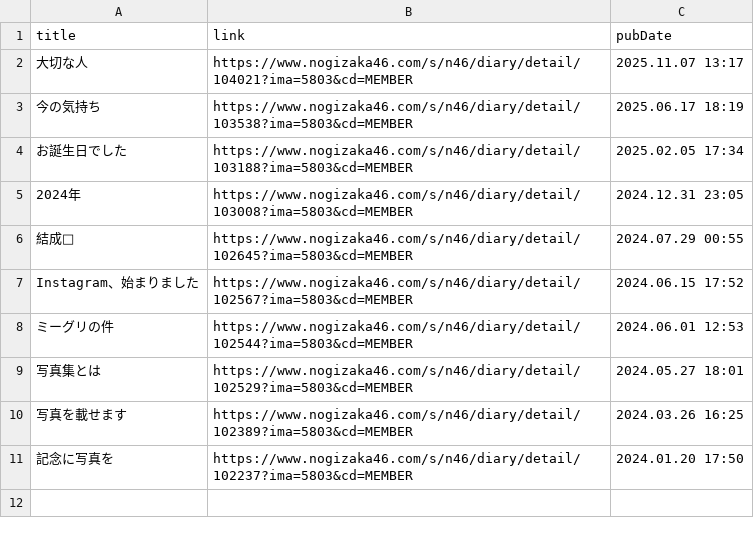
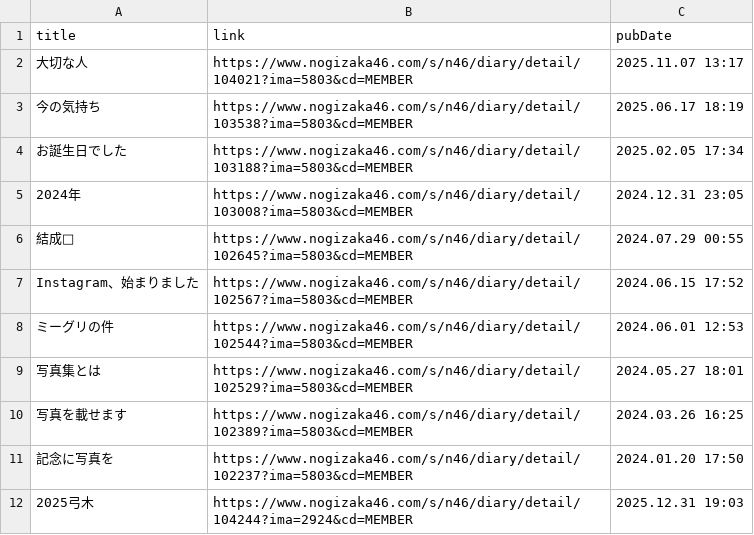
Before and after one commit to haits812/makeRSS, a CSV file: makeRSS_NB/feed_Blog_YumikiNao.csv, drawn as a sheet.

```diff
--- a/makeRSS_NB/feed_Blog_YumikiNao.csv
+++ b/makeRSS_NB/feed_Blog_YumikiNao.csv
@@ -11 +11,2 @@ Instagram、始まりました,https://www.nogizaka46.com/s/n46/diary/detail/102
 記念に写真を,https://www.nogizaka46.com/s/n46/diary/detail/102237?ima=5803&cd=MEMBER,2024.01.20 17:50
+2025弓木,https://www.nogizaka46.com/s/n46/diary/detail/104244?ima=2924&cd=MEMBER,2025.12.31 19:03
```
Also changed, not shown: makeRSS_HB/feed_Blog_Kanemura.csv, makeRSS_HB/feed_Blog_Kosaka.csv, 4 other files.
